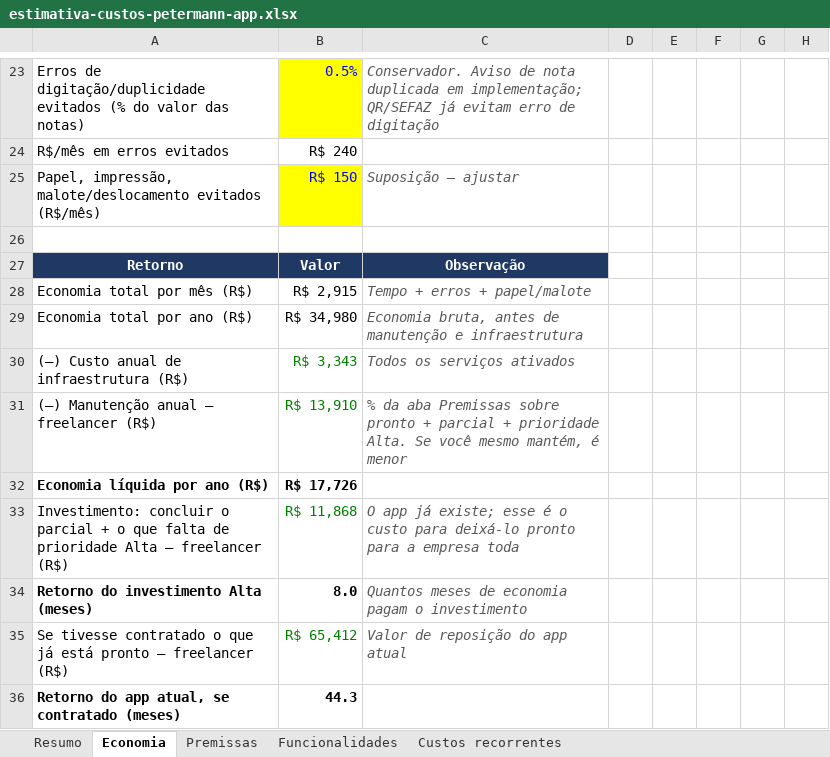
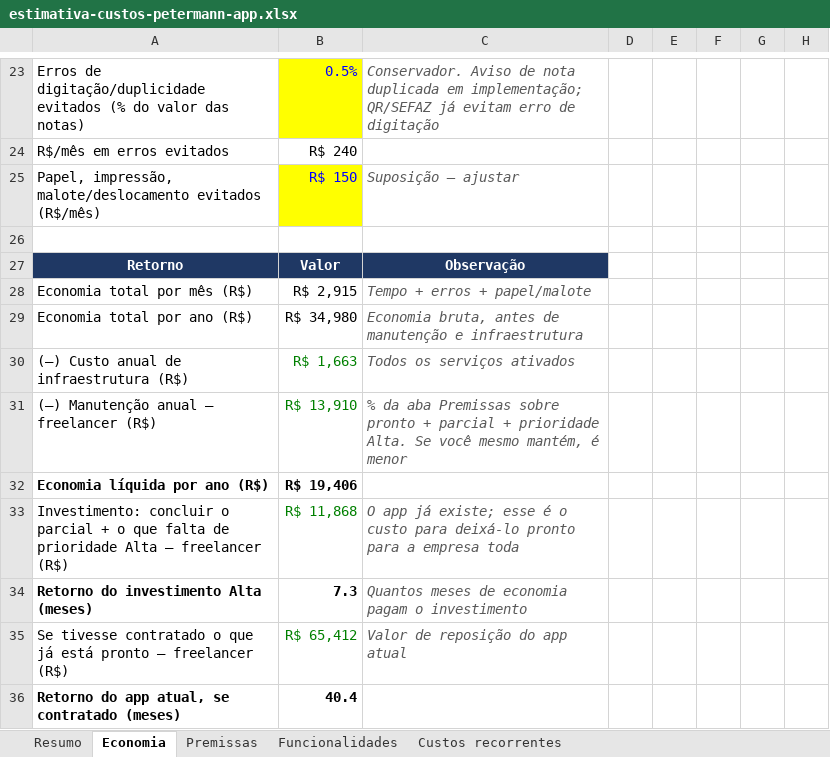
Before and after one commit to cleitonjussara-coder/rda-rdm-app, an Excel workbook: docs/estimativa-custos-petermann-app.xlsx, sheet Economia, drawn as a sheet; only a part is shown, gaps mark what is left out; values as stored, in another font and other column widths than the file's, no borders; the diff names each change by its address in the sheet, - before the commit and + after, or states it on an @@ line.

```diff
--- a/docs/estimativa-custos-petermann-app.xlsx (sheet Economia)
+++ b/docs/estimativa-custos-petermann-app.xlsx (sheet Economia)
-B30: R$ 3,343
+B30: R$ 1,663
-B32: R$ 17,726
+B32: R$ 19,406
-B34: 8.0
+B34: 7.3
-B36: 44.3
+B36: 40.4
```
Also changed, not shown: sheet Custos recorrentes, sheet Resumo.
